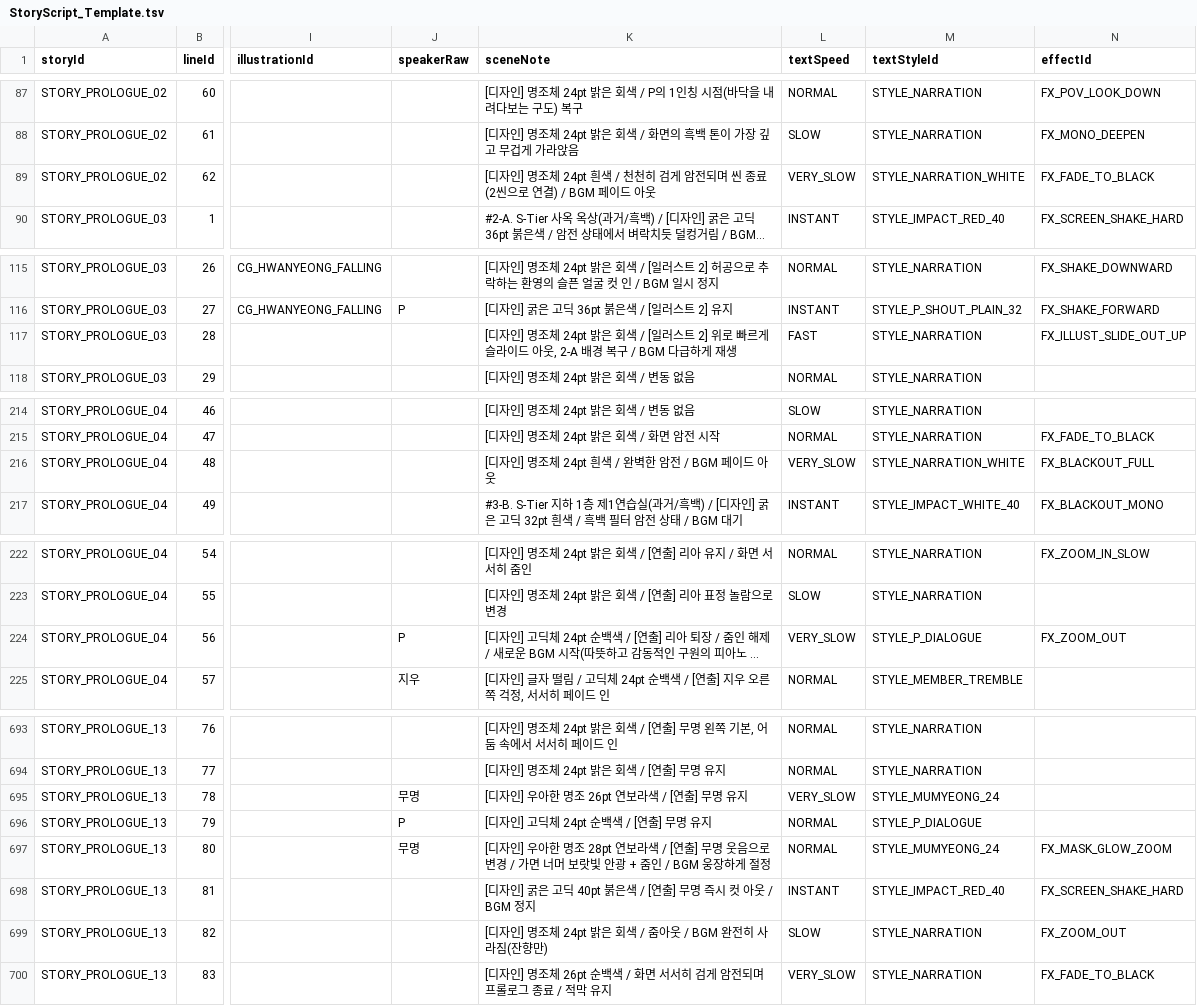
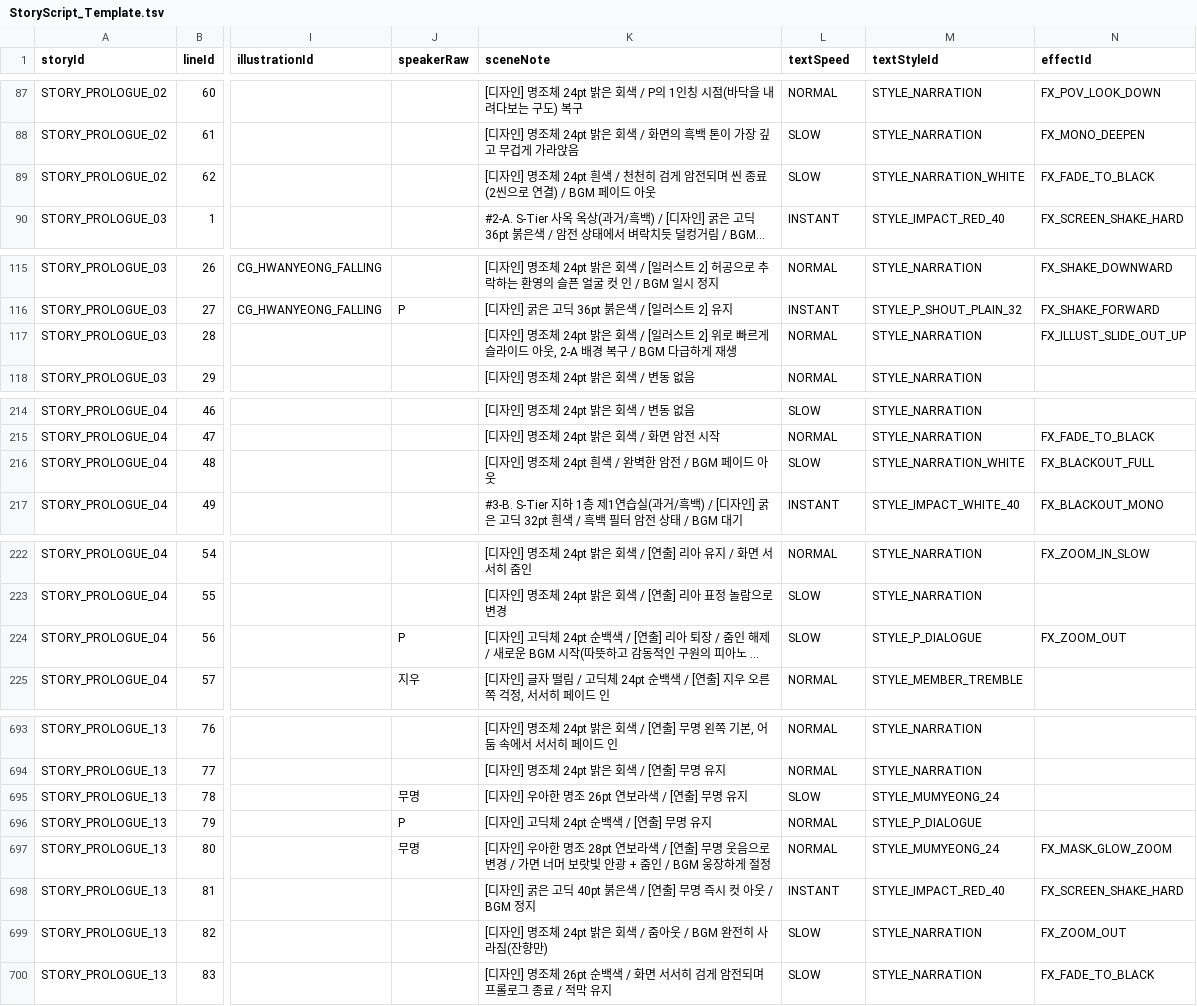
Before and after one commit to Project-VELO/VELO-Client, a TSV file: docs/StoryScript_Template.tsv, drawn as a sheet; only a part is shown, gaps mark what is left out; long unchanged cells end in …; the diff covers the shown part only; the diff names each change by its address in the sheet, - before the commit and + after, or states it on an @@ line.

Commit message:
Fix | 기준표에 없는 속도 23줄을 표 안으로 옮김
VERY_SLOW 15줄 -> SLOW, FAST 8줄 -> NORMAL 입니다.

VERY_SLOW는 표의 "느리게"가 설명하는 용도(무거운 독백, 심각한 결정)와
같아 그대로 받습니다. FAST는 표에 보통보다 빠른 단계가 없고, INSTANT로
올리면 긴 지문이 통째로 튀어나와 기본값으로 내렸습니다.

JSON 13개와 연출표 원본을 함께 고쳤습니다.

```diff
--- a/docs/StoryScript_Template.tsv
+++ b/docs/StoryScript_Template.tsv
-L89 (textSpeed): VERY_SLOW
+L89 (textSpeed): SLOW
-L117 (textSpeed): FAST
+L117 (textSpeed): NORMAL
-L216 (textSpeed): VERY_SLOW
+L216 (textSpeed): SLOW
-L224 (textSpeed): VERY_SLOW
+L224 (textSpeed): SLOW
-L695 (textSpeed): VERY_SLOW
+L695 (textSpeed): SLOW
-L700 (textSpeed): VERY_SLOW
+L700 (textSpeed): SLOW
```
Also changed, not shown: 17 edited cells elsewhere in this file, 11 other files.
